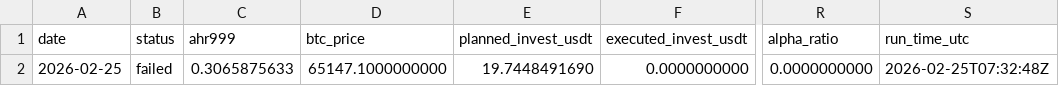
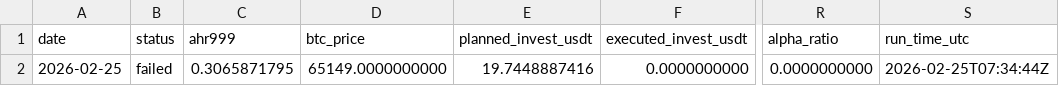
Before and after one commit to Eumenides-K/btc-enhanced-dca, a CSV file: data/investment_records.csv, drawn as a sheet; only a part is shown, gaps mark what is left out; the diff names each change by its address in the sheet, - before the commit and + after, or states it on an @@ line.

```diff
--- a/data/investment_records.csv
+++ b/data/investment_records.csv
-C2 (ahr999): 0.3065875633
+C2 (ahr999): 0.3065871795
-D2 (btc_price): 65147.1000000000
+D2 (btc_price): 65149.0000000000
-E2 (planned_invest_usdt): 19.7448491690
+E2 (planned_invest_usdt): 19.7448887416
-S2 (run_time_utc): 2026-02-25T07:32:48Z
+S2 (run_time_utc): 2026-02-25T07:34:44Z
```
Also changed, not shown: 1 other file.
